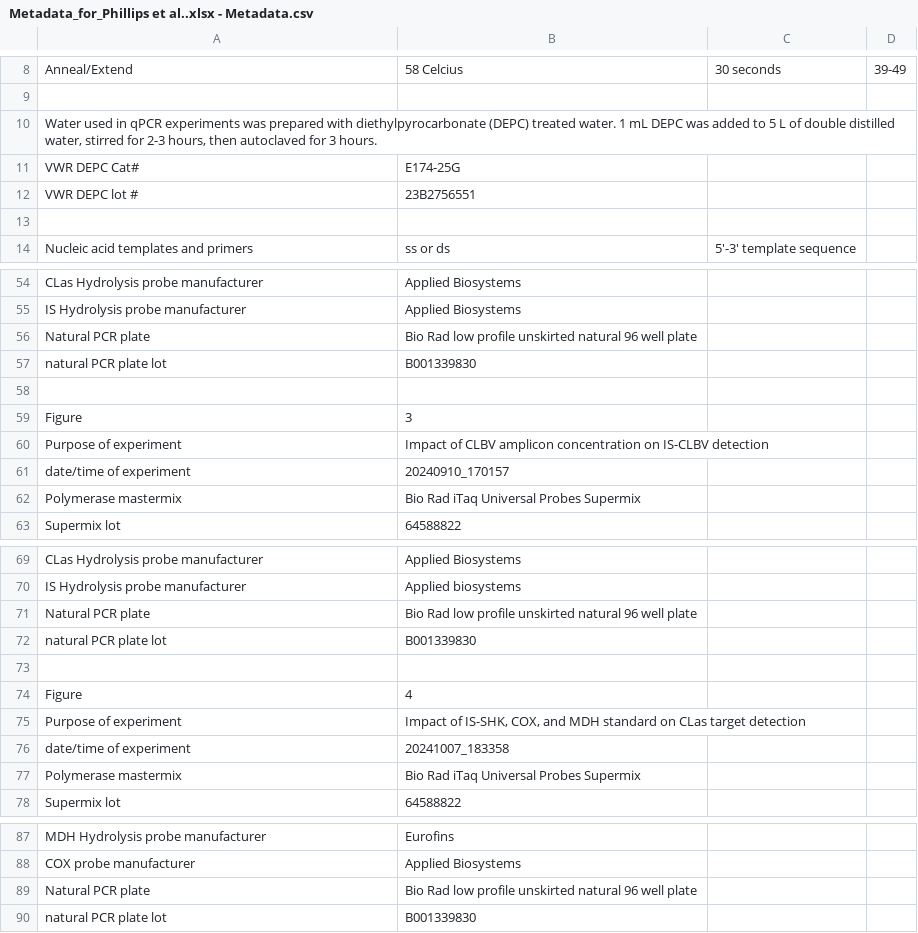
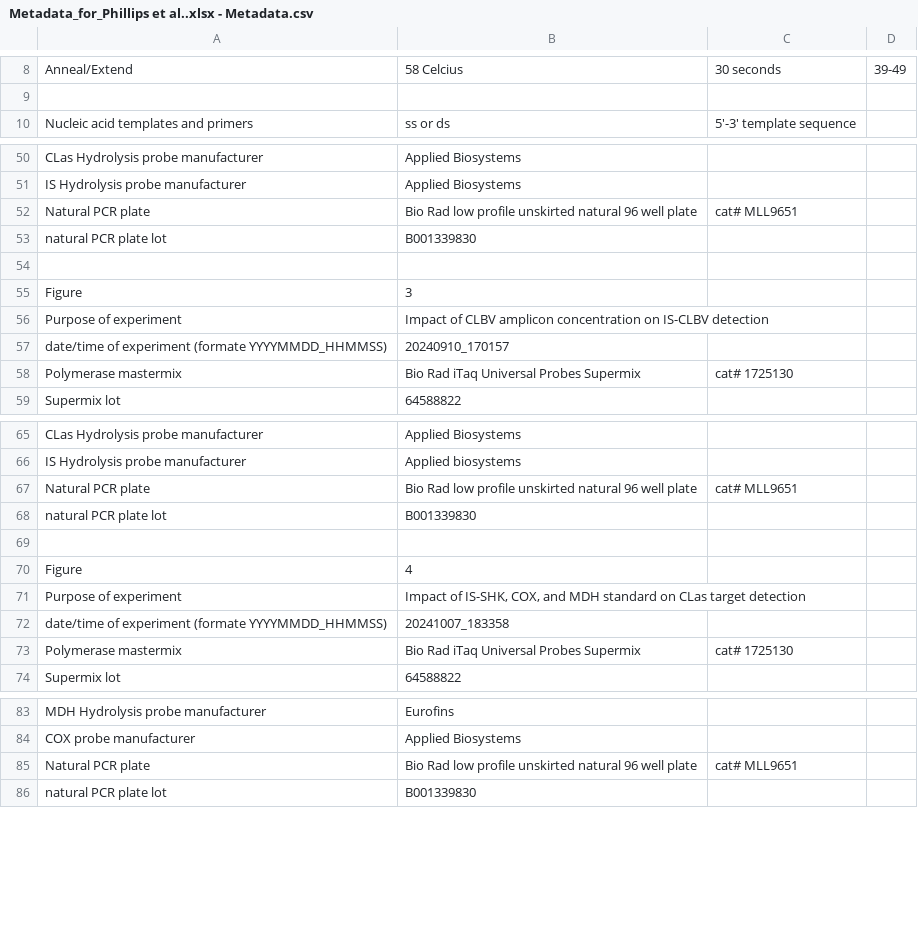
Before and after one commit to jphil011/Repository-for-Phillips-et-al.-2024, a CSV file: Metadata_for_Phillips et al..xlsx - Metadata.csv, drawn as a sheet; only a part is shown, gaps mark what is left out; the diff covers the shown part only.

```diff
--- a/Metadata_for_Phillips et al..xlsx - Metadata.csv
+++ b/Metadata_for_Phillips et al..xlsx - Metadata.csv
@@ -9,6 +9,2 @@ Anneal/Extend ,58 Celcius ,30 seconds ,39-49
 ,,,
-"Water used in qPCR experiments was prepared with diethylpyrocarbonate (DEPC) treated water. 1 mL DEPC was added to 5 L of double distilled water, stirred for 2-3 hours, then autoclaved for 3 hours.",,,
-VWR DEPC Cat#,E174-25G,,
-VWR DEPC lot #,23B2756551,,
-,,,
 Nucleic acid templates and primers ,ss or ds, 5'-3' template sequence,
@@ -55,3 +51,3 @@ CLas Hydrolysis probe manufacturer,Applied Biosystems,,
 IS Hydrolysis probe manufacturer,Applied Biosystems ,,
-Natural PCR plate ,Bio Rad low profile unskirted natural 96 well plate ,,
+Natural PCR plate ,Bio Rad low profile unskirted natural 96 well plate, cat# MLL9651,
 natural PCR plate lot,B001339830,,
@@ -60,4 +56,4 @@ Figure ,3,,
 Purpose of experiment,Impact of CLBV amplicon concentration on IS-CLBV detection,,
-date/time of experiment ,20240910_170157,,
-Polymerase mastermix ,Bio Rad iTaq Universal Probes Supermix ,,
+date/time of experiment (formate YYYYMMDD_HHMMSS),20240910_170157,,
+Polymerase mastermix ,Bio Rad iTaq Universal Probes Supermix, cat# 1725130,
 Supermix lot ,64588822,,
@@ -70,3 +66,3 @@ CLas Hydrolysis probe manufacturer,Applied Biosystems ,,
 IS Hydrolysis probe manufacturer,Applied biosystems ,,
-Natural PCR plate ,Bio Rad low profile unskirted natural 96 well plate ,,
+Natural PCR plate ,Bio Rad low profile unskirted natural 96 well plate, cat# MLL9651,
 natural PCR plate lot,B001339830,,
@@ -75,4 +71,4 @@ Figure ,4,,
 Purpose of experiment ,"Impact of IS-SHK, COX, and MDH standard on CLas target detection",,
-date/time of experiment ,20241007_183358 ,,
-Polymerase mastermix ,Bio Rad iTaq Universal Probes Supermix,,
+date/time of experiment (formate YYYYMMDD_HHMMSS), 20241007_183358 ,,
+Polymerase mastermix ,Bio Rad iTaq Universal Probes Supermix, cat# 1725130,
 Supermix lot ,64588822,,
@@ -88,3 +84,3 @@ MDH Hydrolysis probe manufacturer,Eurofins,,
 COX probe manufacturer,Applied Biosystems ,,
-Natural PCR plate ,Bio Rad low profile unskirted natural 96 well plate ,,
+Natural PCR plate ,Bio Rad low profile unskirted natural 96 well plate, cat# MLL9651,
 natural PCR plate lot,B001339830,,
```
Also changed, not shown: 2 added rows and 11 edited cells elsewhere in this file.
